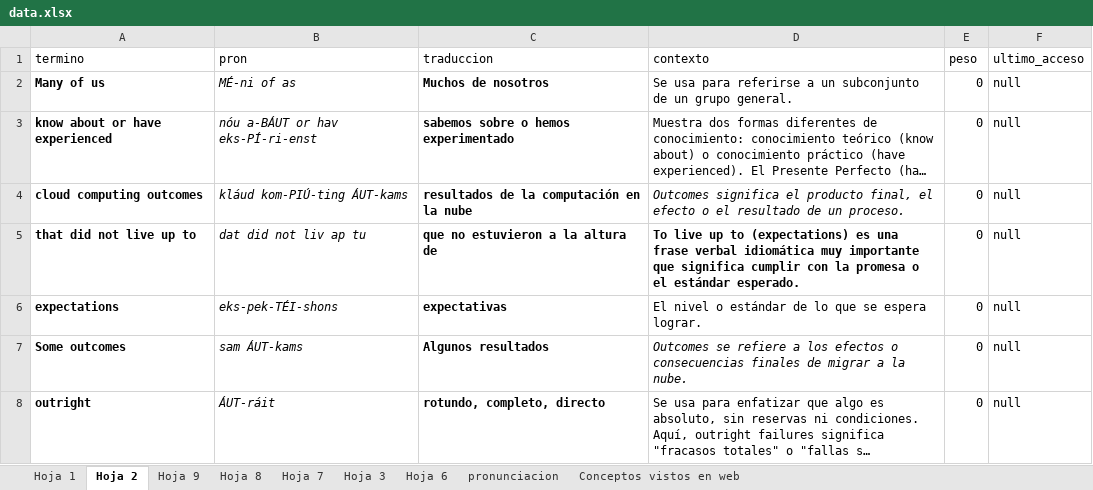
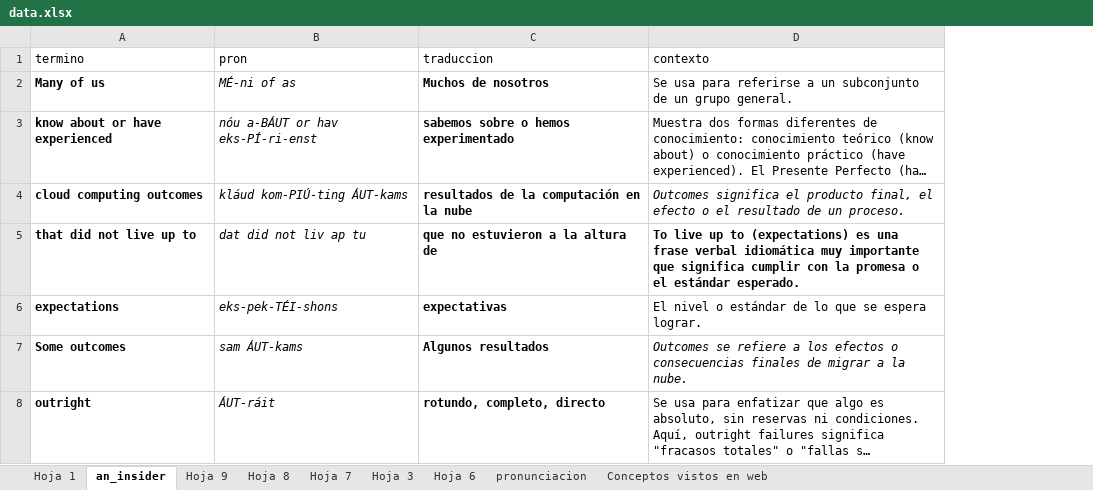
Before and after one commit to javiergraff890/scr_ex_to_sql, an Excel workbook: data.xlsx, sheet an_insider, drawn as a sheet; only a part is shown; long unchanged cells end in …; values as stored, in another font and other column widths than the file's, no borders; charts and pictures not drawn; removed rows and columns are numbered as before the commit, all else as after; the diff covers the shown part only; the diff names each change by its address in the sheet, - before the commit and + after, or states it on an @@ line.

Commit message:
data y programa

```diff
--- a/data.xlsx (sheet an_insider)
+++ b/data.xlsx (sheet an_insider)
-sheet tab: Hoja 2
+sheet tab: an_insider
-column E (peso), rows 2-8: all 0
-column F (ultimo_acceso), rows 2-8: all null
```
Also changed, not shown: 3 added rows, 5 removed rows, 9 edited cells and cell formats elsewhere in this sheet, 1 other file.
